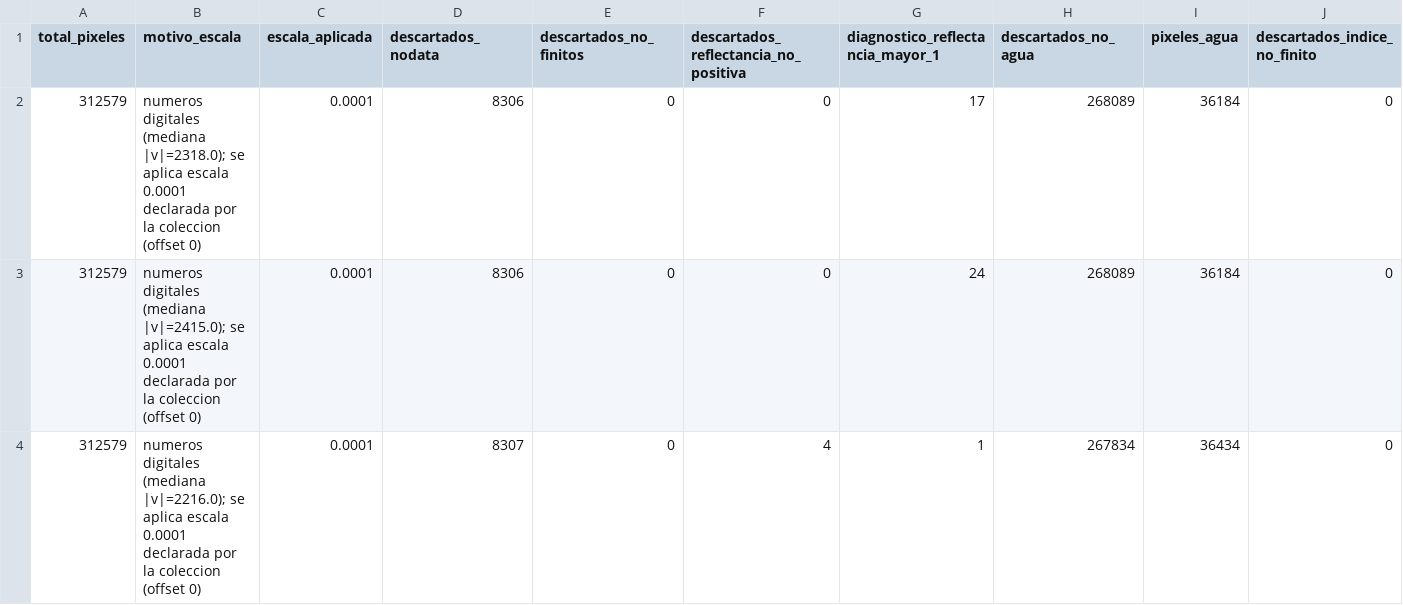
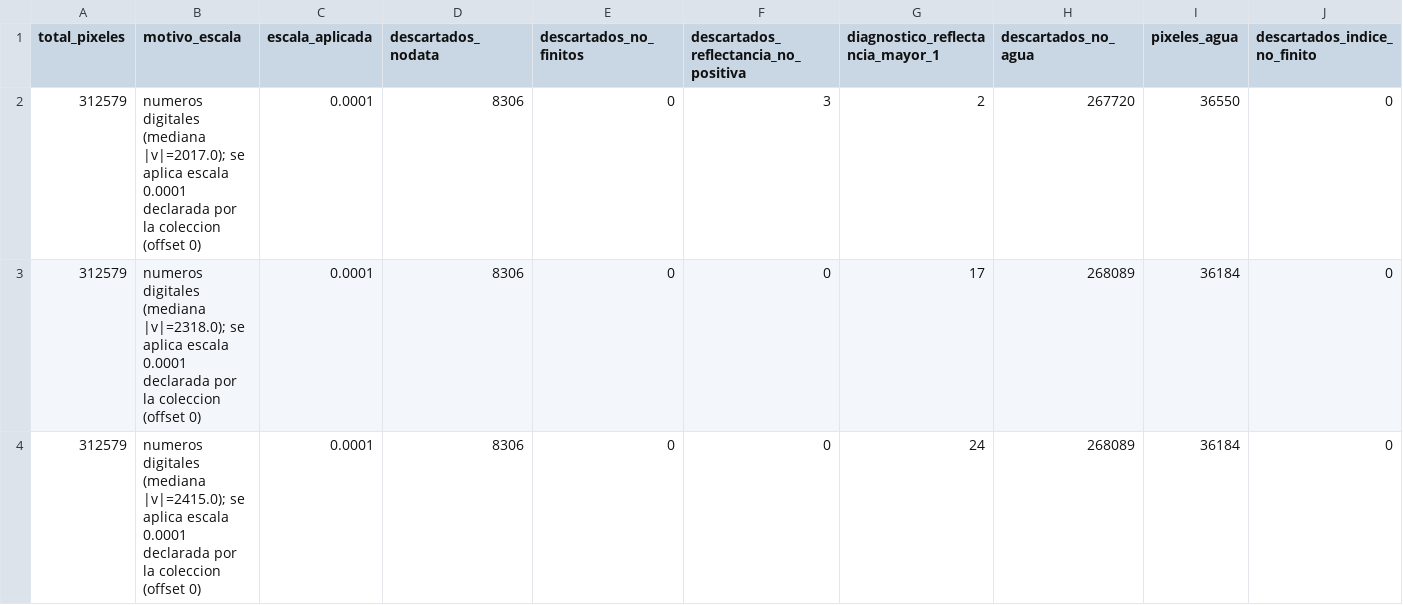
Before and after one commit to Paul-1511/lab4data, a CSV file: outputs/parte2/data/limpieza_diagnostico.csv, drawn as a sheet; only a part is shown; the shorter side is filled out with more unchanged rows; rows hold the shown columns only; the diff names each change by its address in the sheet, - before the commit and + after, or states it on an @@ line.

```diff
--- a/outputs/parte2/data/limpieza_diagnostico.csv
+++ b/outputs/parte2/data/limpieza_diagnostico.csv
+row 2: 312579 | numeros digitales (mediana |v|=2017.0); se aplica escala 0.0001 declarada por la coleccion (offset 0) | 0.0001 | 8306 | 0 | 3 | 2 | 267720 | 36550 | 0
```
Also changed, not shown: outputs/parte2/data/dataset_manifest.csv, outputs/parte2/data/dataset_schema.csv, 21 other files.
